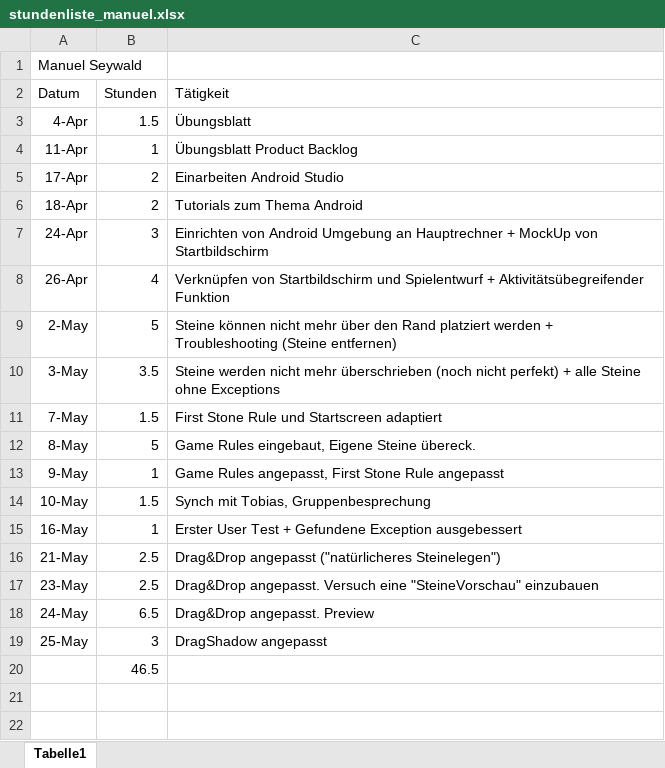
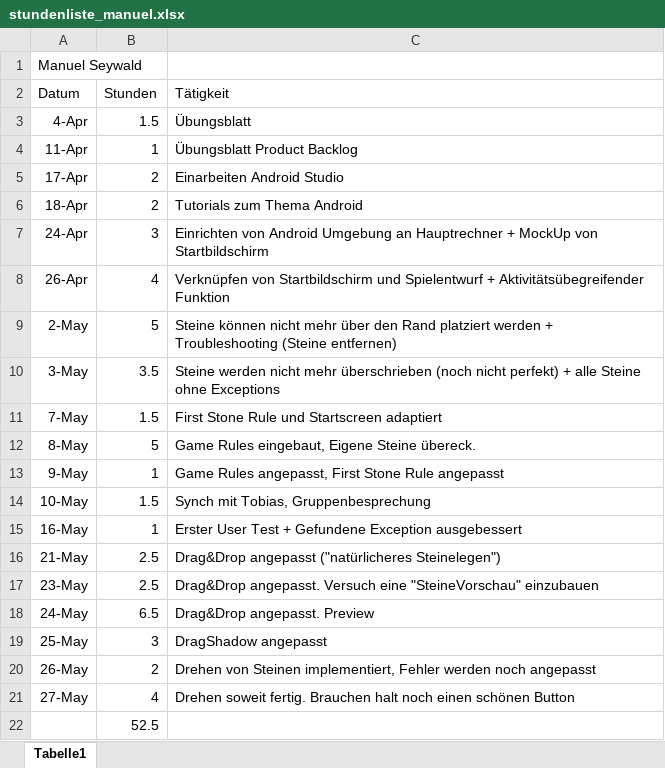
Before and after one commit to mamen/se2blokus, an Excel workbook: Docs/stundenliste_manuel.xlsx, sheet Tabelle1, drawn as a sheet; values as stored, in another font and other column widths than the file's, no borders; addresses are those after the commit; the diff names each change by its address in the sheet, - before the commit and + after, or states it on an @@ line.

Commit message:
Stone Transpose
Einen Button brauchen wir noch.
Beim Boden gibt's noch ein Problem, weil eine gedrehte Variante über das
Spielfeld gehen könnte. Habs momentan so gelöst, dass der Cancel Button
gedrückt wird, sollte das passieren :)

```diff
--- a/Docs/stundenliste_manuel.xlsx (sheet Tabelle1)
+++ b/Docs/stundenliste_manuel.xlsx (sheet Tabelle1)
+row 20: 26-May | 2 | Drehen von Steinen implementiert, Fehler werden noch angepasst
+row 21: 27-May | 4 | Drehen soweit fertig. Brauchen halt noch einen schönen Button
-B22 (Stunden): 46.5
+B22 (Stunden): 52.5
```
Also changed, not shown: 3 other files.
